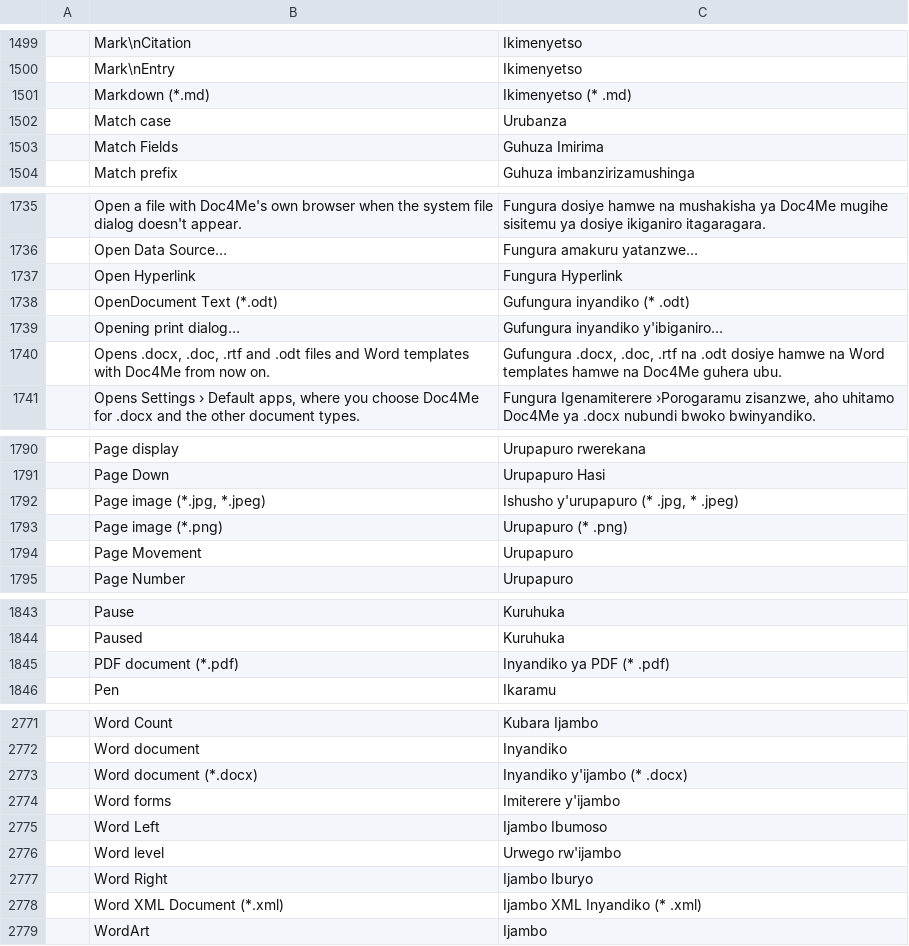
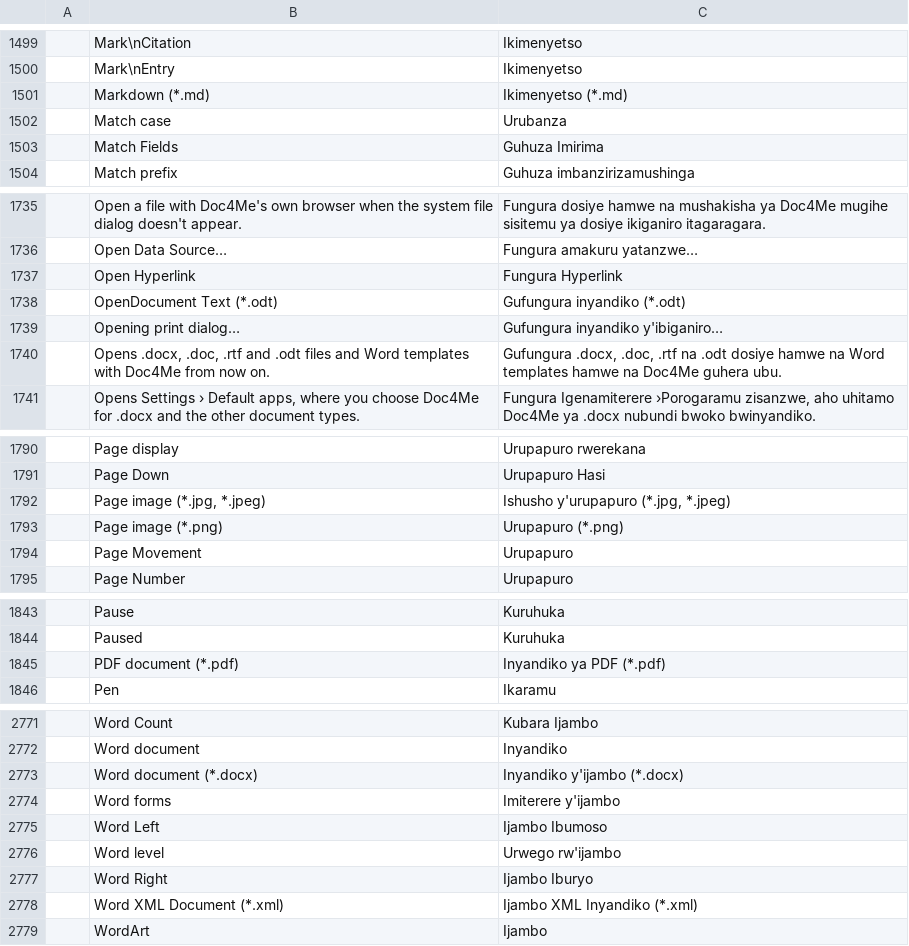
Before and after one commit to veevie55/doc4me, a TSV file: crates/ui-egui/src/i18n/rw.tsv, drawn as a sheet; only a part is shown, gaps mark what is left out; the diff covers the shown part only.

```diff
--- a/crates/ui-egui/src/i18n/rw.tsv
+++ b/crates/ui-egui/src/i18n/rw.tsv
@@ -1500,3 +1500,3 @@
 	Mark\nEntry	Ikimenyetso
-	Markdown (*.md)	Ikimenyetso (* .md)
+	Markdown (*.md)	Ikimenyetso (*.md)
 	Match case	Urubanza
@@ -1737,3 +1737,3 @@
 	Open Hyperlink	Fungura Hyperlink
-	OpenDocument Text (*.odt)	Gufungura inyandiko (* .odt)
+	OpenDocument Text (*.odt)	Gufungura inyandiko (*.odt)
 	Opening print dialog…	Gufungura inyandiko y'ibiganiro…
@@ -1791,4 +1791,4 @@
 	Page Down	Urupapuro Hasi
-	Page image (*.jpg, *.jpeg)	Ishusho y'urupapuro (* .jpg, * .jpeg)
-	Page image (*.png)	Urupapuro (* .png)
+	Page image (*.jpg, *.jpeg)	Ishusho y'urupapuro (*.jpg, *.jpeg)
+	Page image (*.png)	Urupapuro (*.png)
 	Page Movement	Urupapuro
@@ -1844,3 +1844,3 @@
 	Paused	Kuruhuka
-	PDF document (*.pdf)	Inyandiko ya PDF (* .pdf)
+	PDF document (*.pdf)	Inyandiko ya PDF (*.pdf)
 	Pen	Ikaramu
@@ -2772,3 +2772,3 @@
 	Word document	Inyandiko
-	Word document (*.docx)	Inyandiko y'ijambo (* .docx)
+	Word document (*.docx)	Inyandiko y'ijambo (*.docx)
 	Word forms	Imiterere y'ijambo
@@ -2777,3 +2777,3 @@
 	Word Right	Ijambo Iburyo
-	Word XML Document (*.xml)	Ijambo XML Inyandiko (* .xml)
+	Word XML Document (*.xml)	Ijambo XML Inyandiko (*.xml)
 	WordArt	Ijambo
```
Also changed, not shown: 3 edited cells elsewhere in this file, crates/ui-egui/src/i18n/ig.tsv, crates/ui-egui/src/i18n/wo.tsv, 16 other files.
